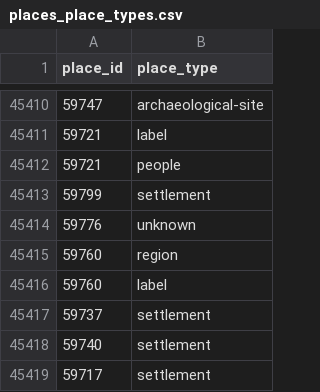
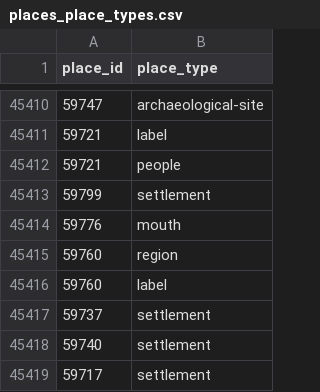
Before and after one commit to isawnyu/pleiades.datasets, a CSV file: data/gis/places_place_types.csv, drawn as a sheet; only a part is shown, gaps mark what is left out.

```diff
--- a/data/gis/places_place_types.csv
+++ b/data/gis/places_place_types.csv
@@ -45413,3 +45413,3 @@
 59799,settlement
-59776,unknown
+59776,mouth
 59760,region
```
Also changed, not shown: 6 other files.
